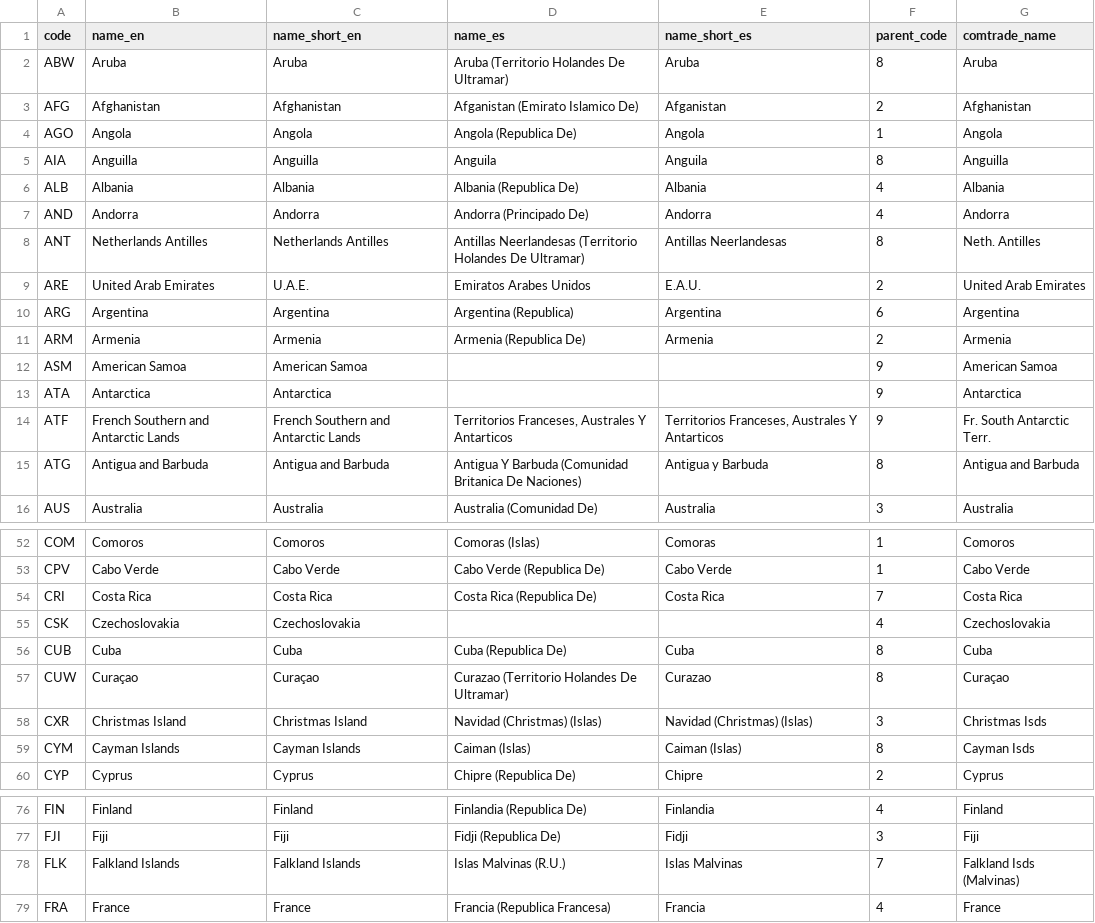
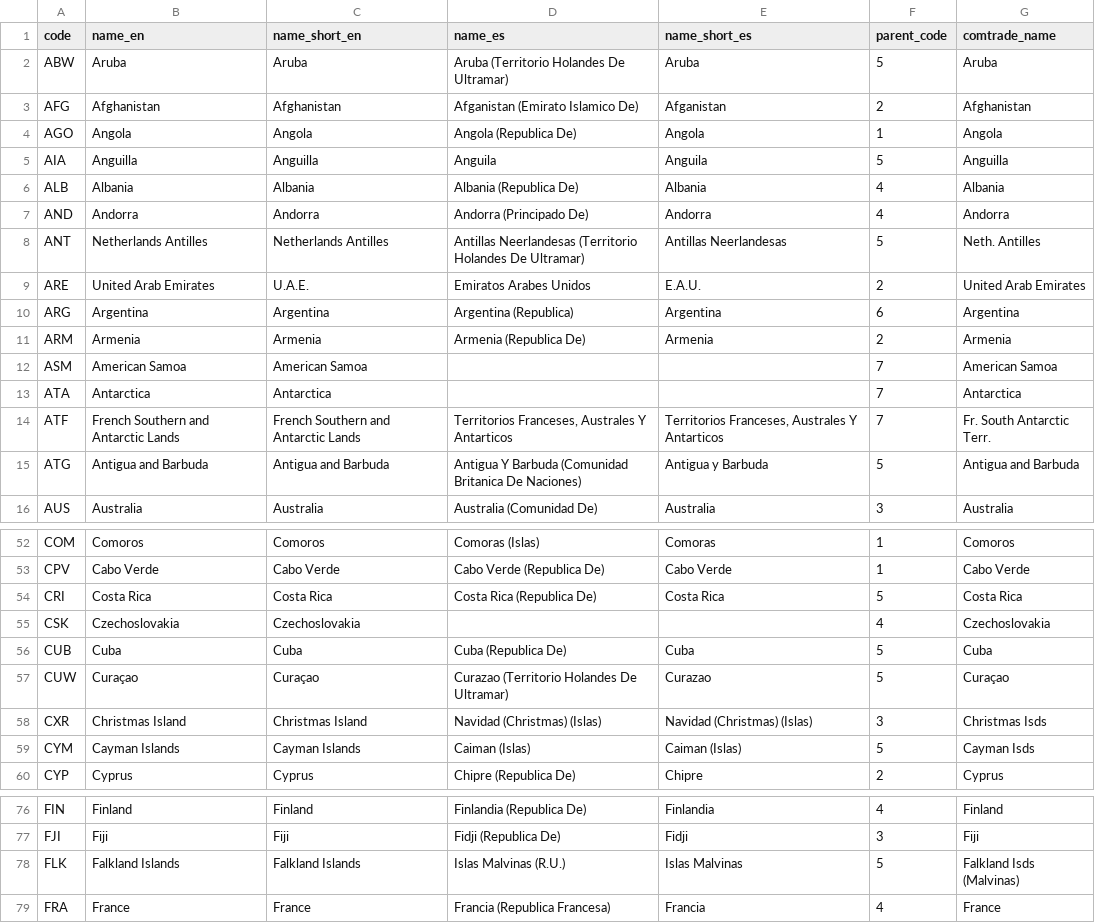
Before and after one commit to cid-harvard/classifications, a CSV file: location/International/Atlas/in/International Atlas Location Codes - Clean Countries.csv, drawn as a sheet; only a part is shown, gaps mark what is left out; the diff covers the shown part only.

```diff
--- a/location/International/Atlas/in/International Atlas Location Codes - Clean Countries.csv
+++ b/location/International/Atlas/in/International Atlas Location Codes - Clean Countries.csv
@@ -1,9 +1,9 @@
 code,name_en,name_short_en,name_es,name_short_es,parent_code,comtrade_name
-ABW,Aruba,Aruba,Aruba (Territorio Holandes De Ultramar),Aruba,8,Aruba
+ABW,Aruba,Aruba,Aruba (Territorio Holandes De Ultramar),Aruba,5,Aruba
 AFG,Afghanistan,Afghanistan,Afganistan (Emirato Islamico De),Afganistan,2,Afghanistan
 AGO,Angola,Angola,Angola (Republica De),Angola,1,Angola
-AIA,Anguilla,Anguilla,Anguila,Anguila,8,Anguilla
+AIA,Anguilla,Anguilla,Anguila,Anguila,5,Anguilla
 ALB,Albania,Albania,Albania (Republica De),Albania,4,Albania
 AND,Andorra,Andorra,Andorra (Principado De),Andorra,4,Andorra
-ANT,Netherlands Antilles,Netherlands Antilles,Antillas Neerlandesas (Territorio Holandes De Ultramar),Antillas Neerlandesas,8,Neth. Antilles
+ANT,Netherlands Antilles,Netherlands Antilles,Antillas Neerlandesas (Territorio Holandes De Ultramar),Antillas Neerlandesas,5,Neth. Antilles
 ARE,United Arab Emirates,U.A.E.,Emiratos Arabes Unidos,E.A.U.,2,United Arab Emirates
@@ -11,6 +11,6 @@ ARG,Argentina,Argentina,Argentina (Republica),Argentina,6,Argentina
 ARM,Armenia,Armenia,Armenia (Republica De),Armenia,2,Armenia
-ASM,American Samoa,American Samoa,,,9,American Samoa
-ATA,Antarctica,Antarctica,,,9,Antarctica
-ATF,French Southern and Antarctic Lands,French Southern and Antarctic Lands,"Territorios Franceses, Australes Y Antarticos","Territorios Franceses, Australes Y Antarticos",9,Fr. South Antarctic Terr.
-ATG,Antigua and Barbuda,Antigua and Barbuda,Antigua Y Barbuda (Comunidad Britanica De Naciones),Antigua y Barbuda,8,Antigua and Barbuda
+ASM,American Samoa,American Samoa,,,7,American Samoa
+ATA,Antarctica,Antarctica,,,7,Antarctica
+ATF,French Southern and Antarctic Lands,French Southern and Antarctic Lands,"Territorios Franceses, Australes Y Antarticos","Territorios Franceses, Australes Y Antarticos",7,Fr. South Antarctic Terr.
+ATG,Antigua and Barbuda,Antigua and Barbuda,Antigua Y Barbuda (Comunidad Britanica De Naciones),Antigua y Barbuda,5,Antigua and Barbuda
 AUS,Australia,Australia,Australia (Comunidad De),Australia,3,Australia
@@ -53,8 +53,8 @@ COM,Comoros,Comoros,Comoras (Islas),Comoras,1,Comoros
 CPV,Cabo Verde,Cabo Verde,Cabo Verde (Republica De),Cabo Verde,1,Cabo Verde
-CRI,Costa Rica,Costa Rica,Costa Rica (Republica De),Costa Rica,7,Costa Rica
+CRI,Costa Rica,Costa Rica,Costa Rica (Republica De),Costa Rica,5,Costa Rica
 CSK,Czechoslovakia,Czechoslovakia,,,4,Czechoslovakia
-CUB,Cuba,Cuba,Cuba (Republica De),Cuba,8,Cuba
-CUW,Curaçao,Curaçao,Curazao (Territorio Holandes De Ultramar),Curazao,8,Curaçao
+CUB,Cuba,Cuba,Cuba (Republica De),Cuba,5,Cuba
+CUW,Curaçao,Curaçao,Curazao (Territorio Holandes De Ultramar),Curazao,5,Curaçao
 CXR,Christmas Island,Christmas Island,Navidad (Christmas) (Islas),Navidad (Christmas) (Islas),3,Christmas Isds
-CYM,Cayman Islands,Cayman Islands,Caiman (Islas),Caiman (Islas),8,Cayman Isds
+CYM,Cayman Islands,Cayman Islands,Caiman (Islas),Caiman (Islas),5,Cayman Isds
 CYP,Cyprus,Cyprus,Chipre (Republica De),Chipre,2,Cyprus
@@ -77,3 +77,3 @@ FIN,Finland,Finland,Finlandia (Republica De),Finlandia,4,Finland
 FJI,Fiji,Fiji,Fidji (Republica De),Fidji,3,Fiji
-FLK,Falkland Islands,Falkland Islands,Islas Malvinas (R.U.),Islas Malvinas,7,Falkland Isds (Malvinas)
+FLK,Falkland Islands,Falkland Islands,Islas Malvinas (R.U.),Islas Malvinas,5,Falkland Isds (Malvinas)
 FRA,France,France,Francia (Republica Francesa),Francia,4,France
```
Also changed, not shown: 35 edited cells elsewhere in this file, location/International/Atlas/in/International Atlas Location Codes - Continents and Regions.csv, location/International/Atlas/out/locations_international_atlas.csv, 2 other files.
